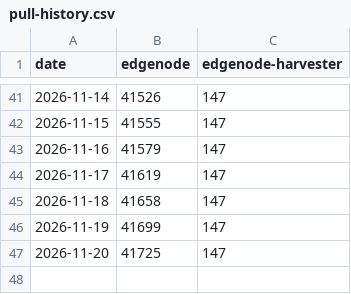
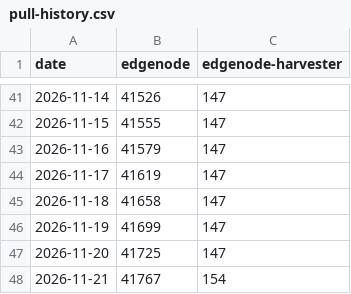
Before and after one commit to Holo-Host/edgenode, a CSV file: pull-history.csv, drawn as a sheet; only a part is shown, gaps mark what is left out.

```diff
--- a/pull-history.csv
+++ b/pull-history.csv
@@ -47 +47,2 @@ date,edgenode,edgenode-harvester
 2026-11-20,41725,147
+2026-11-21,41767,154
```
Also changed, not shown: 2 other files.
